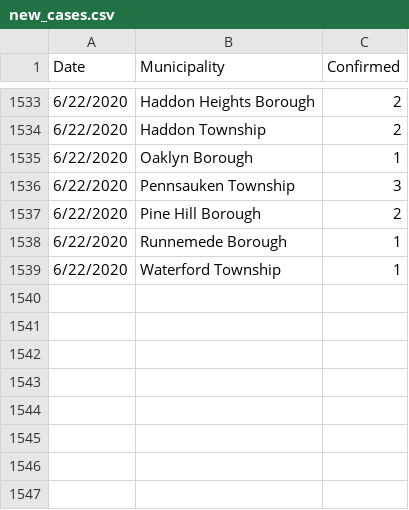
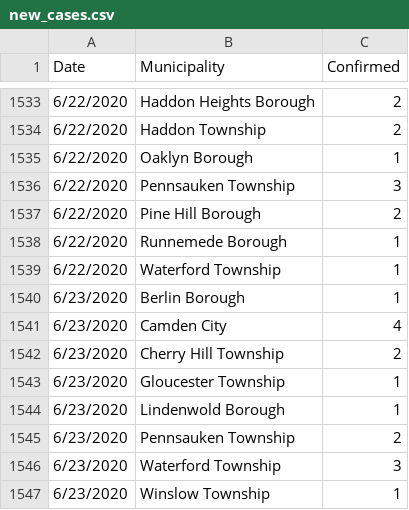
Before and after one commit to eloracm/camden-county-covid, a CSV file: new_cases.csv, drawn as a sheet; only a part is shown, gaps mark what is left out.

```diff
--- a/new_cases.csv
+++ b/new_cases.csv
@@ -1539 +1539,9 @@ Date,Municipality,Confirmed
 6/22/2020,Waterford Township,1
+6/23/2020,Berlin Borough,1
+6/23/2020,Camden City,4
+6/23/2020,Cherry Hill Township,2
+6/23/2020,Gloucester Township,1
+6/23/2020,Lindenwold Borough,1
+6/23/2020,Pennsauken Township,2
+6/23/2020,Waterford Township,3
+6/23/2020,Winslow Township,1
```
Also changed, not shown: total_confirmed.csv.
